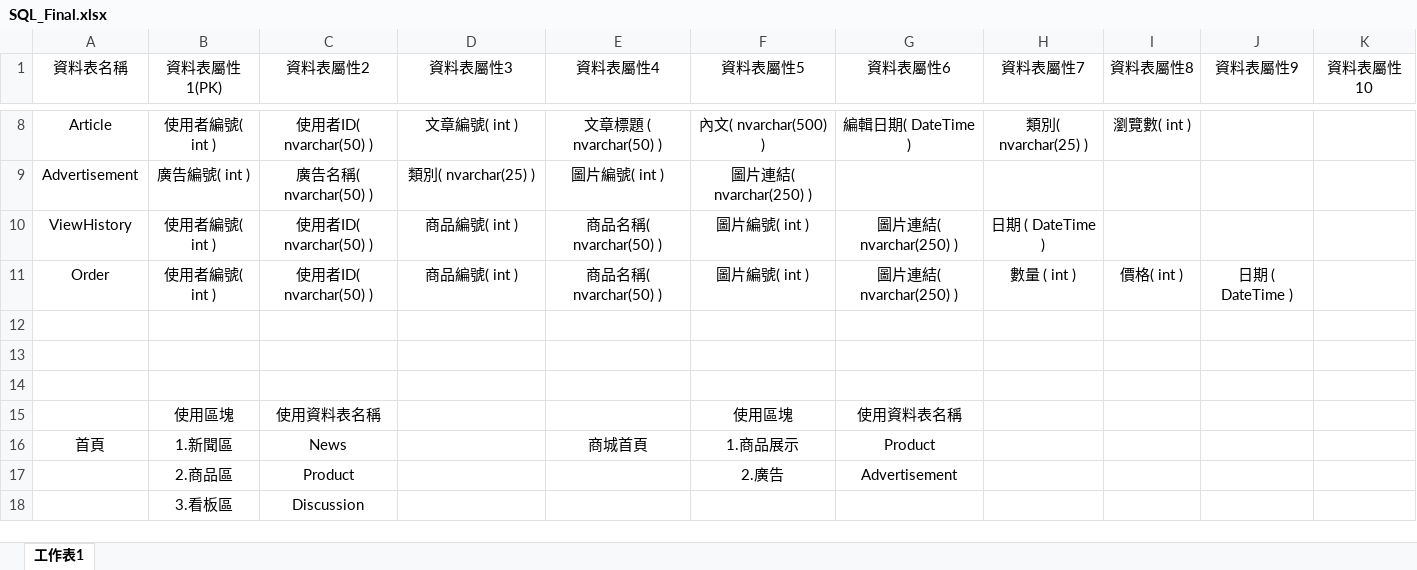
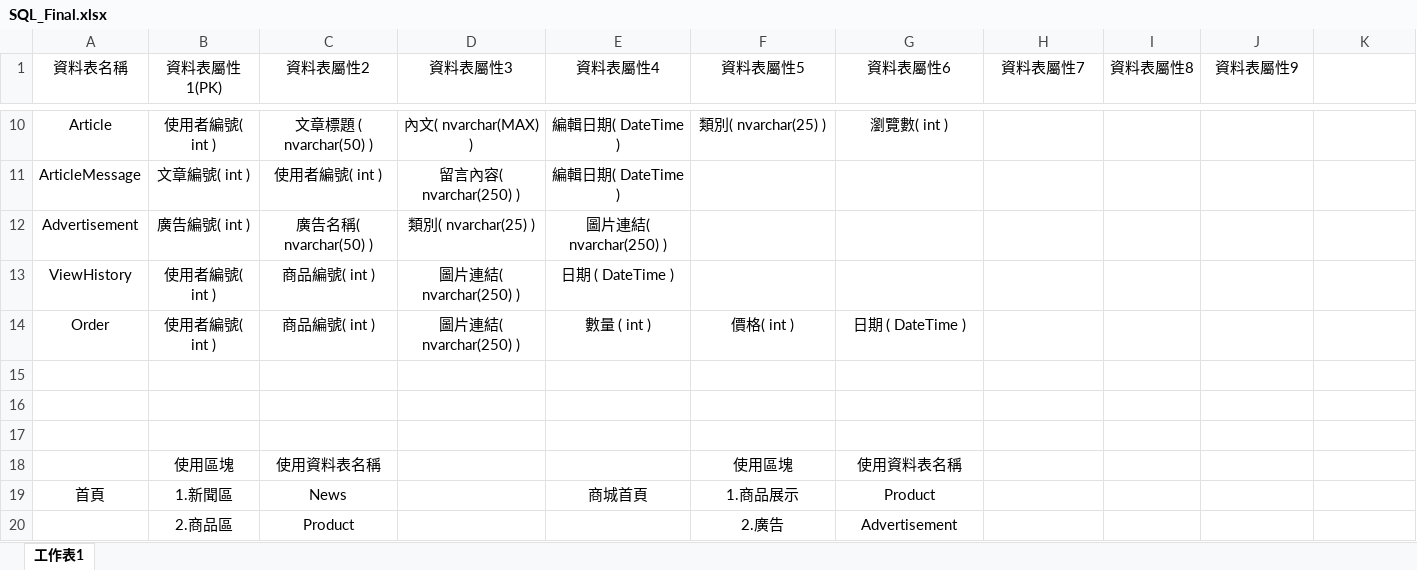
Before and after one commit to tim93009/FinalProject_GameForum, an Excel workbook: docs/database/SQL_Final.xlsx, sheet 工作表1, drawn as a sheet; only a part is shown, gaps mark what is left out; the shorter side is filled out with more unchanged rows; values as stored, in another font and other column widths than the file's, no borders; removed rows and columns are numbered as before the commit, all else as after; the diff covers the shown part only; the diff names each change by its address in the sheet, - before the commit and + after, or states it on an @@ line.

```diff
--- a/docs/database/SQL_Final.xlsx (sheet 工作表1)
+++ b/docs/database/SQL_Final.xlsx (sheet 工作表1)
-K1: 資料表屬性10
+K1: (empty)
-C10 (資料表屬性2): 使用者ID( nvarchar(50) )
+C10 (資料表屬性2): 文章標題 ( nvarchar(50) )
-D10 (資料表屬性3): 文章編號( int )
+D10 (資料表屬性3): 內文( nvarchar(MAX) )
-E10 (資料表屬性4): 文章標題 ( nvarchar(50) )
+E10 (資料表屬性4): 編輯日期( DateTime )
-F10 (資料表屬性5): 內文( nvarchar(500) )
+F10 (資料表屬性5): 類別( nvarchar(25) )
-G10 (資料表屬性6): 編輯日期( DateTime )
+G10 (資料表屬性6): 瀏覽數( int )
-H10 (資料表屬性7): 類別( nvarchar(25) )
+H10 (資料表屬性7): (empty)
-I10 (資料表屬性8): 瀏覽數( int )
+I10 (資料表屬性8): (empty)
+row 11: ArticleMessage | 文章編號( int ) | 使用者編號( int ) | 留言內容( nvarchar(250) ) | 編輯日期( DateTime )
-E12 (資料表屬性4): 圖片編號( int )
+E12 (資料表屬性4): 圖片連結( nvarchar(250) )
-F12 (資料表屬性5): 圖片連結( nvarchar(250) )
+F12 (資料表屬性5): (empty)
-row 10: ViewHistory | 使用者編號( int ) | 使用者ID( nvarchar(50) ) | 商品編號( int ) | 商品名稱( nvarchar(50) ) | 圖片編號( int ) | 圖片連結( nvarchar(250) ) | 日期 ( DateTime )
-row 11: Order | 使用者編號( int ) | 使用者ID( nvarchar(50) ) | 商品編號( int ) | 商品名稱( nvarchar(50) ) | 圖片編號( int ) | 圖片連結( nvarchar(250) ) | 數量 ( int ) | 價格( int ) | 日期 ( DateTime )
+row 13: ViewHistory | 使用者編號( int ) | 商品編號( int ) | 圖片連結( nvarchar(250) ) | 日期 ( DateTime )
+row 14: Order | 使用者編號( int ) | 商品編號( int ) | 圖片連結( nvarchar(250) ) | 數量 ( int ) | 價格( int ) | 日期 ( DateTime )
```
Also changed, not shown: 2 added rows and 28 edited cells elsewhere in this sheet.
